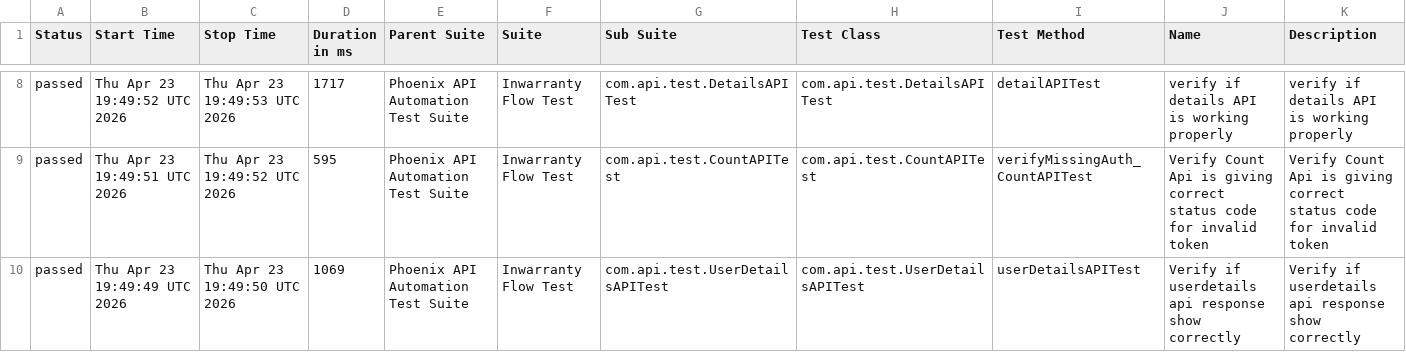
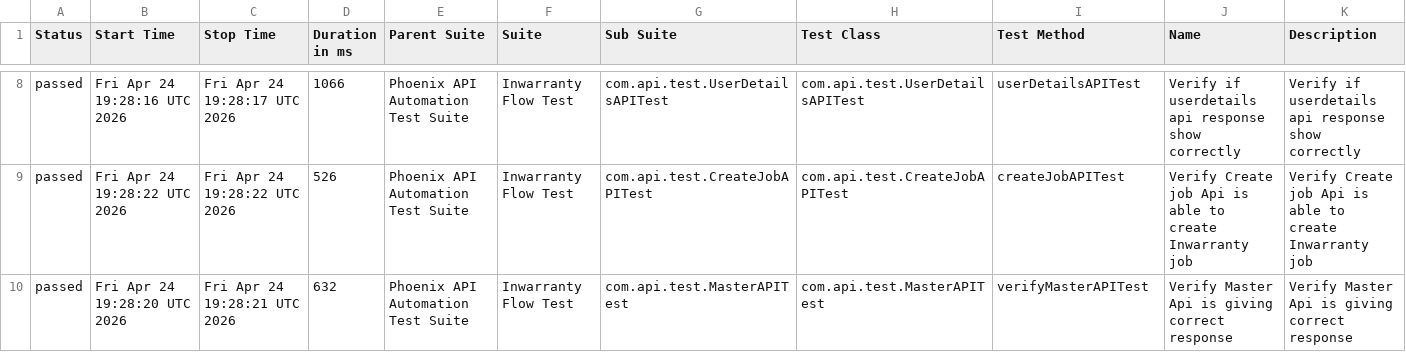
Before and after one commit to sailesh123kumar/PhoenixTestAutomationFramework, a CSV file: data/suites.csv, drawn as a sheet; only a part is shown, gaps mark what is left out; the diff covers the shown part only.

```diff
--- a/data/suites.csv
+++ b/data/suites.csv
@@ -8,3 +8,3 @@
-"passed","Thu Apr 23 19:49:52 UTC 2026","Thu Apr 23 19:49:53 UTC 2026","1717","Phoenix API Automation Test Suite","Inwarranty Flow Test","com.api.test.DetailsAPITest","com.api.test.DetailsAPITest","detailAPITest","verify if details API is working properly","verify if details API is working properly"
-"passed","Thu Apr 23 19:49:51 UTC 2026","Thu Apr 23 19:49:52 UTC 2026","595","Phoenix API Automation Test Suite","Inwarranty Flow Test","com.api.test.CountAPITest","com.api.test.CountAPITest","verifyMissingAuth_CountAPITest","Verify Count Api is giving correct status code for invalid token","Verify Count Api is giving correct status code for invalid token"
-"passed","Thu Apr 23 19:49:49 UTC 2026","Thu Apr 23 19:49:50 UTC 2026","1069","Phoenix API Automation Test Suite","Inwarranty Flow Test","com.api.test.UserDetailsAPITest","com.api.test.UserDetailsAPITest","userDetailsAPITest","Verify if userdetails api response show correctly","Verify if userdetails api response show correctly"
+"passed","Fri Apr 24 19:28:16 UTC 2026","Fri Apr 24 19:28:17 UTC 2026","1066","Phoenix API Automation Test Suite","Inwarranty Flow Test","com.api.test.UserDetailsAPITest","com.api.test.UserDetailsAPITest","userDetailsAPITest","Verify if userdetails api response show correctly","Verify if userdetails api response show correctly"
+"passed","Fri Apr 24 19:28:22 UTC 2026","Fri Apr 24 19:28:22 UTC 2026","526","Phoenix API Automation Test Suite","Inwarranty Flow Test","com.api.test.CreateJobAPITest","com.api.test.CreateJobAPITest","createJobAPITest","Verify Create job Api is able to create Inwarranty job","Verify Create job Api is able to create Inwarranty job"
+"passed","Fri Apr 24 19:28:20 UTC 2026","Fri Apr 24 19:28:21 UTC 2026","632","Phoenix API Automation Test Suite","Inwarranty Flow Test","com.api.test.MasterAPITest","com.api.test.MasterAPITest","verifyMasterAPITest","Verify Master Api is giving correct response","Verify Master Api is giving correct response"
```
Also changed, not shown: 1 added row, 1 removed row and 30 edited cells elsewhere in this file, data/behaviors.csv, 47 other files.
